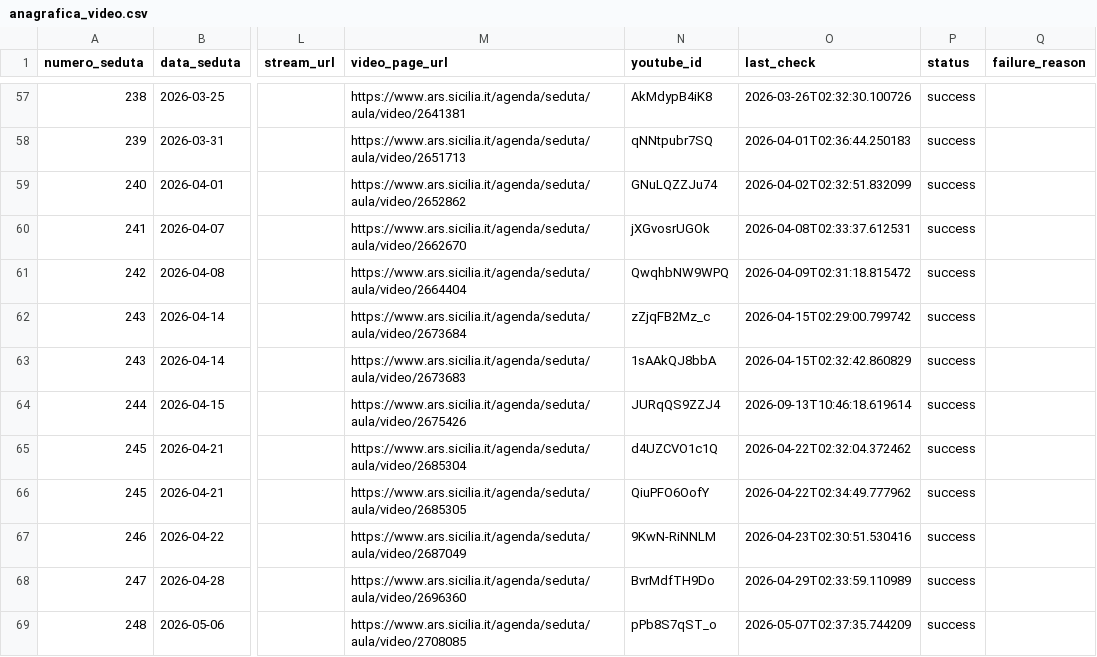
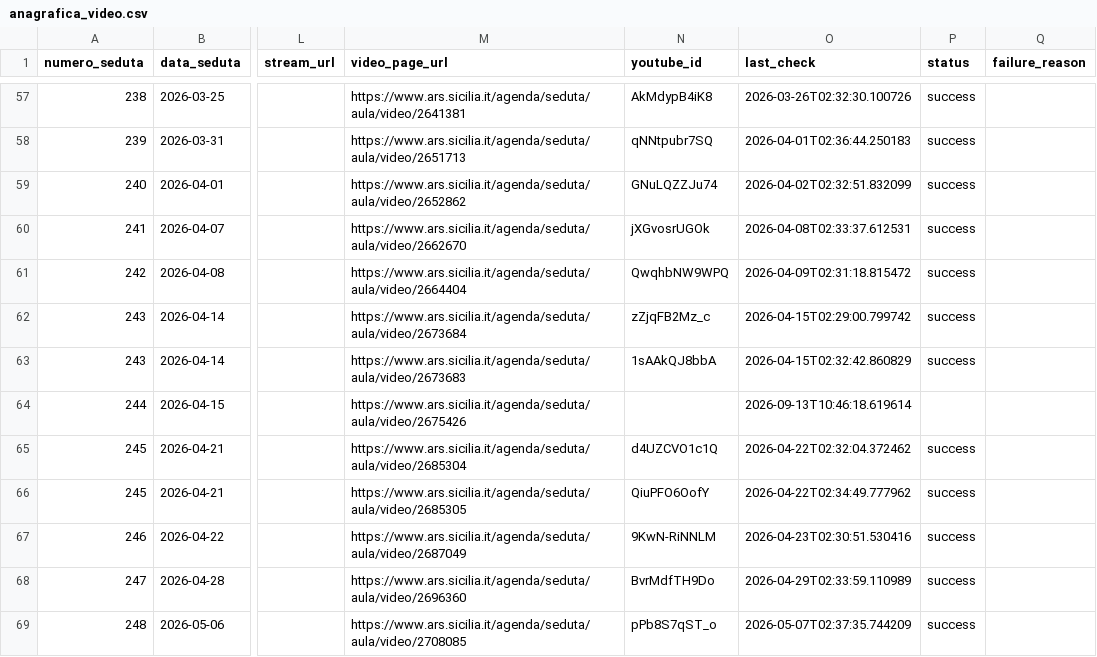
Before and after one commit to aborruso/ars_sicilia, a CSV file: data/anagrafica_video.csv, drawn as a sheet; only a part is shown, gaps mark what is left out; the diff names each change by its address in the sheet, - before the commit and + after, or states it on an @@ line.

```diff
--- a/data/anagrafica_video.csv
+++ b/data/anagrafica_video.csv
-N64 (youtube_id): JURqQS9ZZJ4
+N64 (youtube_id): (empty)
-P64 (status): success
+P64 (status): (empty)
```
Also changed, not shown: 1 other file.
